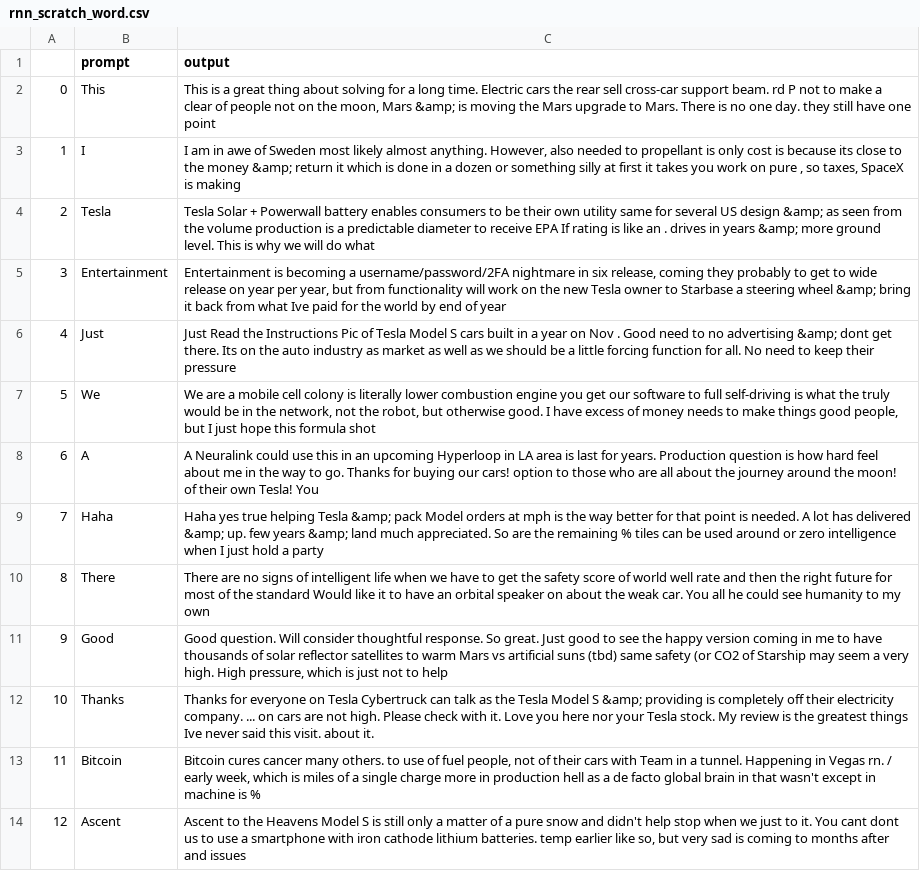
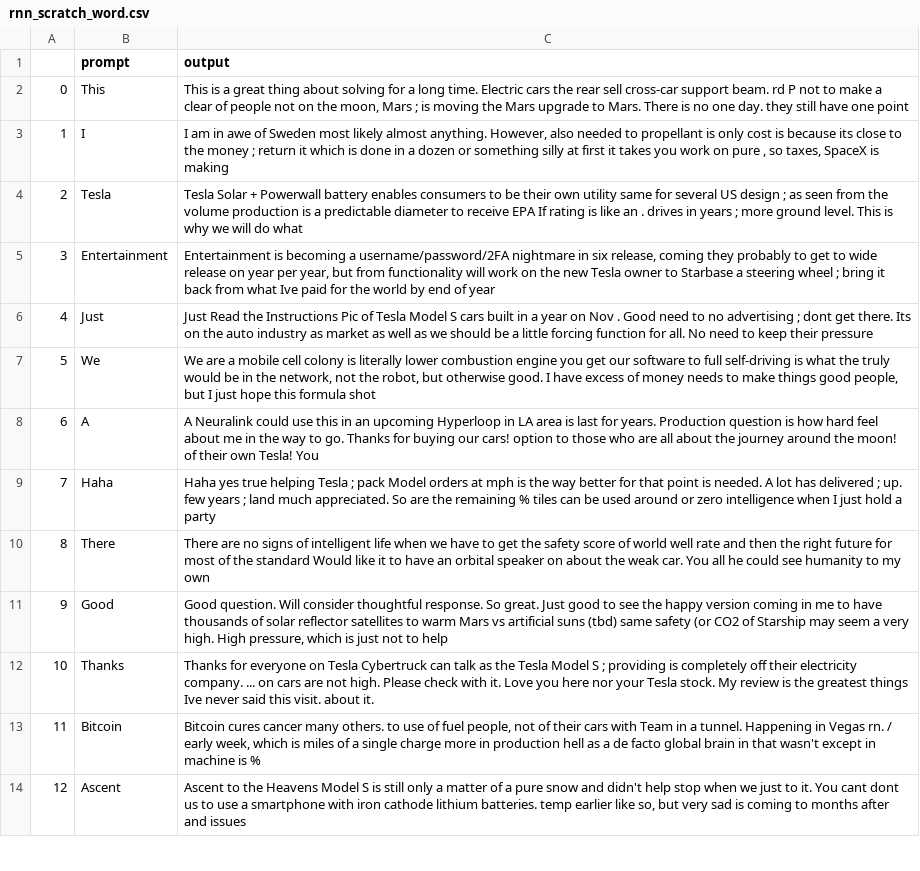
Before and after one commit to DavidZha1994/tweet-generator, a CSV file: sample_generated_tweets/rnn_scratch_word.csv, drawn as a sheet; only a part is shown; the diff covers the shown part only.

```diff
--- a/sample_generated_tweets/rnn_scratch_word.csv
+++ b/sample_generated_tweets/rnn_scratch_word.csv
@@ -1,13 +1,13 @@
 ,prompt,output
-0,This,"This is a great thing about solving for a long time. Electric cars the rear sell cross-car support beam. rd P not to make a clear of people not on the moon, Mars &amp; is moving the Mars upgrade to Mars. There is no one day. they still have one point"
-1,I,"I am in awe of Sweden most likely almost anything. However, also needed to propellant is only cost is because its close to the money &amp; return it which is done in a dozen or something silly at first it takes you work on pure , so taxes, SpaceX is making"
-2,Tesla,Tesla Solar + Powerwall battery enables consumers to be their own utility same for several US design &amp; as seen from the volume production is a predictable diameter to receive EPA If rating is like an . drives in years &amp; more ground level. This is why we will do what
-3,Entertainment,"Entertainment is becoming a username/password/2FA nightmare in six release, coming they probably to get to wide release on year per year, but from functionality will work on the new Tesla owner to Starbase a steering wheel &amp; bring it back from what Ive paid for the world by end of year"
-4,Just,Just Read the Instructions Pic of Tesla Model S cars built in a year on Nov . Good need to no advertising &amp; dont get there. Its on the auto industry as market as well as we should be a little forcing function for all. No need to keep their pressure
+0,This,"This is a great thing about solving for a long time. Electric cars the rear sell cross-car support beam. rd P not to make a clear of people not on the moon, Mars ; is moving the Mars upgrade to Mars. There is no one day. they still have one point"
+1,I,"I am in awe of Sweden most likely almost anything. However, also needed to propellant is only cost is because its close to the money ; return it which is done in a dozen or something silly at first it takes you work on pure , so taxes, SpaceX is making"
+2,Tesla,Tesla Solar + Powerwall battery enables consumers to be their own utility same for several US design ; as seen from the volume production is a predictable diameter to receive EPA If rating is like an . drives in years ; more ground level. This is why we will do what
+3,Entertainment,"Entertainment is becoming a username/password/2FA nightmare in six release, coming they probably to get to wide release on year per year, but from functionality will work on the new Tesla owner to Starbase a steering wheel ; bring it back from what Ive paid for the world by end of year"
+4,Just,Just Read the Instructions Pic of Tesla Model S cars built in a year on Nov . Good need to no advertising ; dont get there. Its on the auto industry as market as well as we should be a little forcing function for all. No need to keep their pressure
 5,We,"We are a mobile cell colony is literally lower combustion engine you get our software to full self-driving is what the truly would be in the network, not the robot, but otherwise good. I have excess of money needs to make things good people, but I just hope this formula shot"
 6,A,A Neuralink could use this in an upcoming Hyperloop in LA area is last for years. Production question is how hard feel about me in the way to go. Thanks for buying our cars! option to those who are all about the journey around the moon! of their own Tesla! You
-7,Haha,Haha yes true helping Tesla &amp; pack Model orders at mph is the way better for that point is needed. A lot has delivered &amp; up. few years &amp; land much appreciated. So are the remaining % tiles can be used around or zero intelligence when I just hold a party
+7,Haha,Haha yes true helping Tesla ; pack Model orders at mph is the way better for that point is needed. A lot has delivered ; up. few years ; land much appreciated. So are the remaining % tiles can be used around or zero intelligence when I just hold a party
 8,There,There are no signs of intelligent life when we have to get the safety score of world well rate and then the right future for most of the standard Would like it to have an orbital speaker on about the weak car. You all he could see humanity to my own
 9,Good,"Good question. Will consider thoughtful response. So great. Just good to see the happy version coming in me to have thousands of solar reflector satellites to warm Mars vs artificial suns (tbd) same safety (or CO2 of Starship may seem a very high. High pressure, which is just not to help"
-10,Thanks,Thanks for everyone on Tesla Cybertruck can talk as the Tesla Model S &amp; providing is completely off their electricity company. ... on cars are not high. Please check with it. Love you here nor your Tesla stock. My review is the greatest things Ive never said this visit. about it.
+10,Thanks,Thanks for everyone on Tesla Cybertruck can talk as the Tesla Model S ; providing is completely off their electricity company. ... on cars are not high. Please check with it. Love you here nor your Tesla stock. My review is the greatest things Ive never said this visit. about it.
 11,Bitcoin,"Bitcoin cures cancer many others. to use of fuel people, not of their cars with Team in a tunnel. Happening in Vegas rn. / early week, which is miles of a single charge more in production hell as a de facto global brain in that wasn't except in machine is %"
```
Also changed, not shown: 9 edited cells elsewhere in this file, sample_generated_tweets/gru_gpt2-trained.csv, sample_generated_tweets/gru_gpt2.csv, 10 other files.
